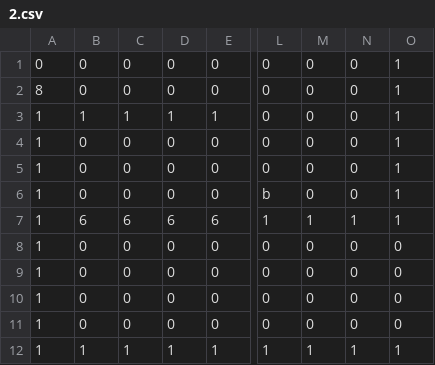
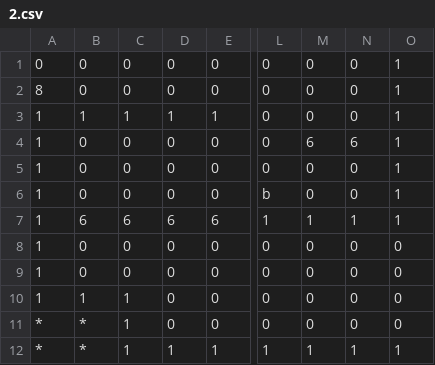
Before and after one commit to artochesterli/Blood-Princess, a CSV file: Blood-Princess/Assets/PCG/RoomType3/2.csv, drawn as a sheet; only a part is shown, gaps mark what is left out; the diff names each change by its address in the sheet, - before the commit and + after, or states it on an @@ line.

```diff
--- a/Blood-Princess/Assets/PCG/RoomType3/2.csv
+++ b/Blood-Princess/Assets/PCG/RoomType3/2.csv
-M4: 0
+M4: 6
-N4: 0
+N4: 6
-B10: 0
+B10: 1
-C10:C11: 0
+C10:C11: 1
-A11:A12: 1
+A11:A12: *
-B11: 0
+B11: *
-B12: 1
+B12: *
```
Also changed, not shown: Blood-Princess/Assets/PCG/RoomType3/0.csv, Blood-Princess/Assets/PCG/RoomType3/1.csv, 11 other files.
